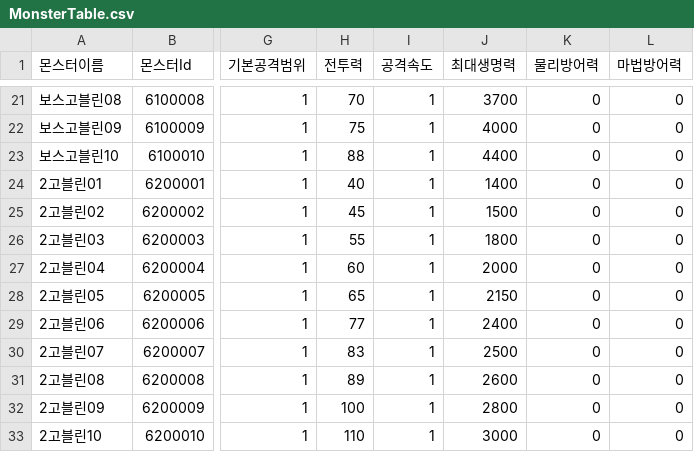
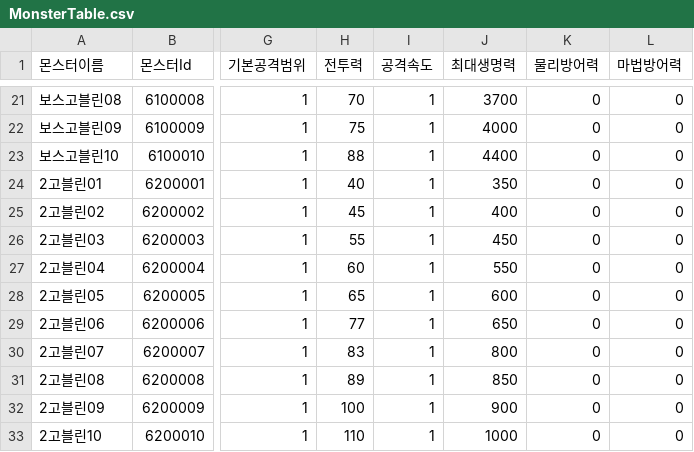
Before and after one commit to HAGU-G/Team-Lost-Vikings, a CSV file: Assets/DataTable/MonsterTable.csv, drawn as a sheet; only a part is shown, gaps mark what is left out; the diff names each change by its address in the sheet, - before the commit and + after, or states it on an @@ line.

```diff
--- a/Assets/DataTable/MonsterTable.csv
+++ b/Assets/DataTable/MonsterTable.csv
-J24 (최대생명력): 1400
+J24 (최대생명력): 350
-J25 (최대생명력): 1500
+J25 (최대생명력): 400
-J26 (최대생명력): 1800
+J26 (최대생명력): 450
-J27 (최대생명력): 2000
+J27 (최대생명력): 550
-J28 (최대생명력): 2150
+J28 (최대생명력): 600
-J29 (최대생명력): 2400
+J29 (최대생명력): 650
-J30 (최대생명력): 2500
+J30 (최대생명력): 800
-J31 (최대생명력): 2600
+J31 (최대생명력): 850
-J32 (최대생명력): 2800
+J32 (최대생명력): 900
-J33 (최대생명력): 3000
+J33 (최대생명력): 1000
```
Also changed, not shown: Assets/DataTable/UnitTable.csv.
